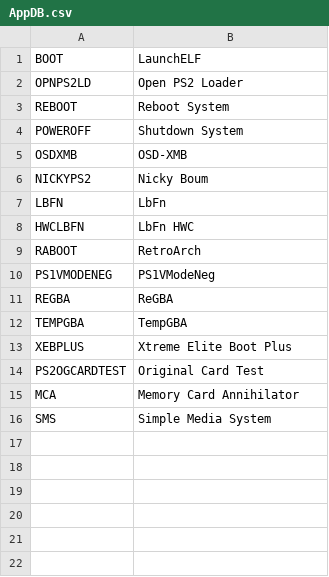
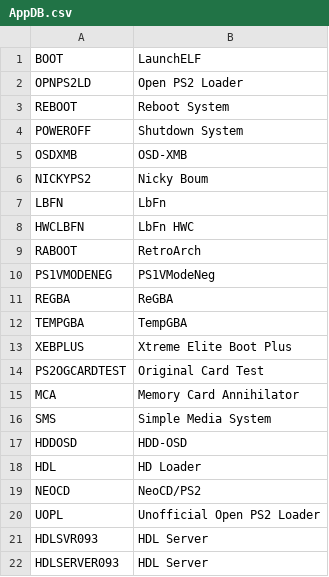
Before and after one commit to ahmedmoselhi/PSBBN-Definitive-English-Patch, a CSV file: helper/AppDB.csv, drawn as a sheet.

```diff
--- a/helper/AppDB.csv
+++ b/helper/AppDB.csv
@@ -16 +16,7 @@ MCA|Memory Card Annihilator
 SMS|Simple Media System
+HDDOSD|HDD-OSD
+HDL|HD Loader
+NEOCD|NeoCD/PS2
+UOPL|Unofficial Open PS2 Loader
+HDLSVR093|HDL Server
+HDLSERVER093|HDL Server
```
Also changed, not shown: helper/ArtDB.csv.
